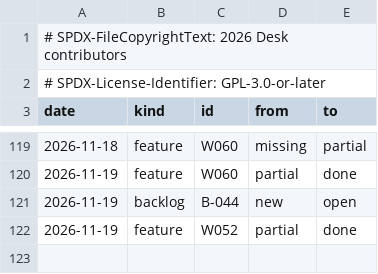
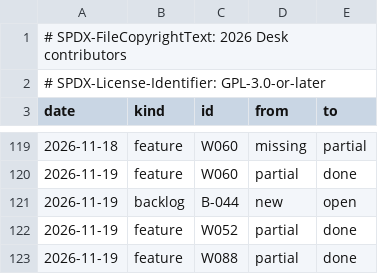
Before and after one commit to brahm/desk, a TSV file: docs/dashboard/changes.tsv, drawn as a sheet; only a part is shown, gaps mark what is left out.

```diff
--- a/docs/dashboard/changes.tsv
+++ b/docs/dashboard/changes.tsv
@@ -122 +122,2 @@ date	kind	id	from	to
 2026-11-19	feature	W052	partial	done
+2026-11-19	feature	W088	partial	done
```
Also changed, not shown: docs/dashboard/history.tsv, docs/dashboard/snapshot.tsv, 1 other file.
